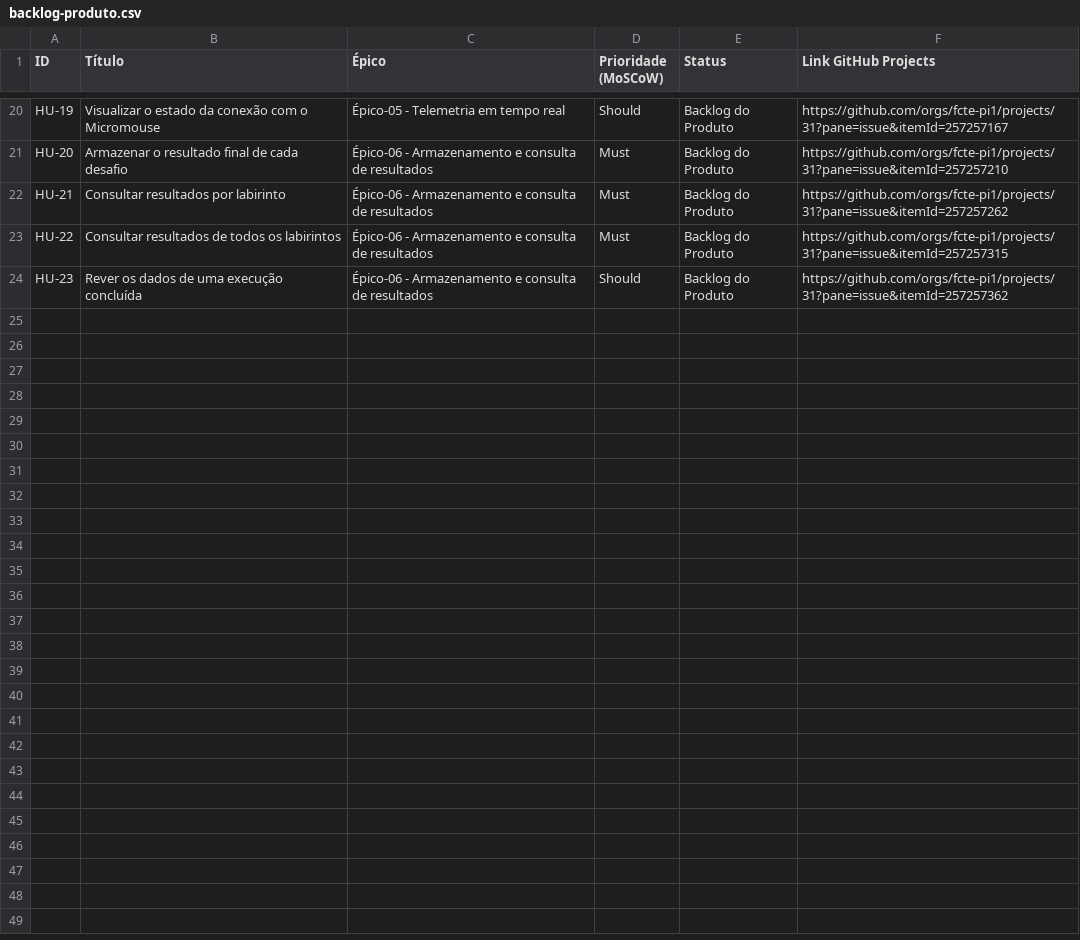
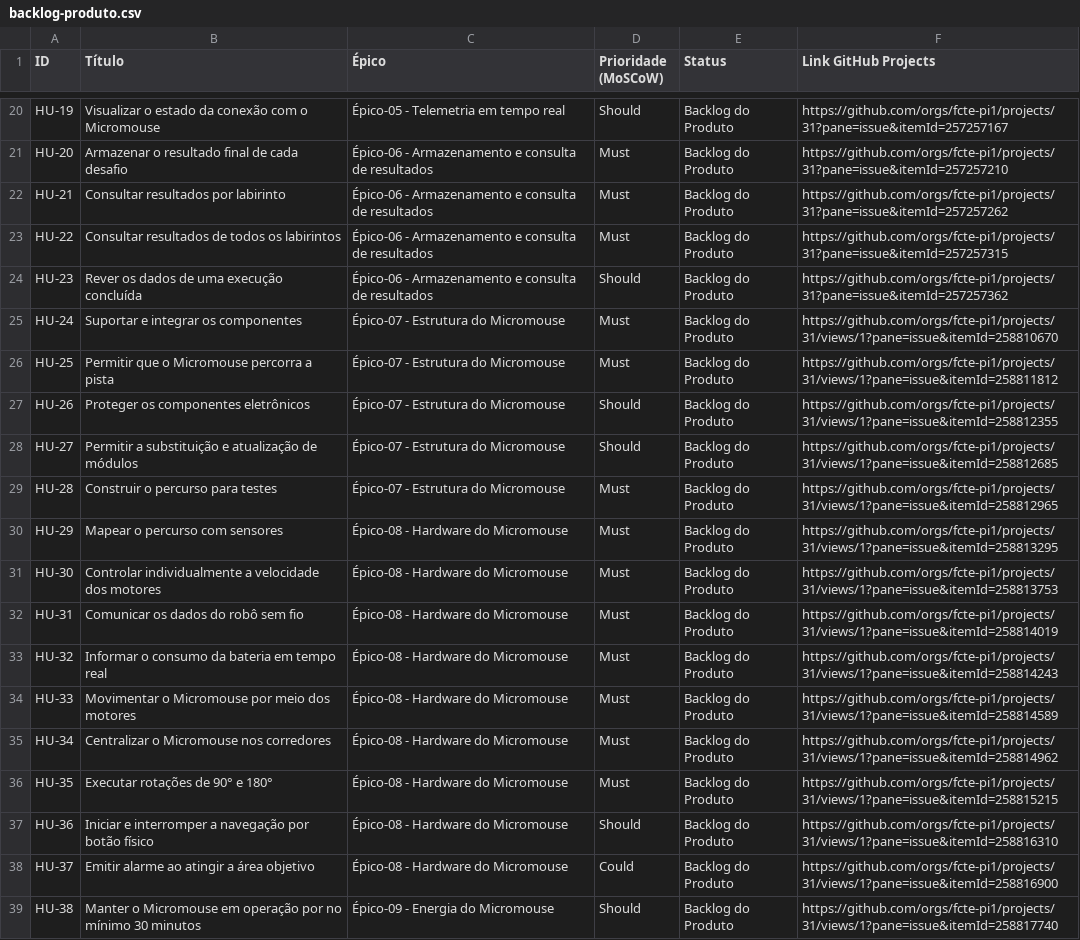
Before and after one commit to fcte-pi1/2026.2_PI1_Grupo1_Bruno, a CSV file: docs/backlog-produto.csv, drawn as a sheet; only a part is shown, gaps mark what is left out.

Commit message:
docs: adiciona HUs de hardware, estrutura e energia ao backlog

```diff
--- a/docs/backlog-produto.csv
+++ b/docs/backlog-produto.csv
@@ -24 +24,16 @@ HU-22,Consultar resultados de todos os labirintos,Épico-06 - Armazenamento e co
 HU-23,Rever os dados de uma execução concluída,Épico-06 - Armazenamento e consulta de resultados,Should,Backlog do Produto,https://github.com/orgs/fcte-pi1/projects/31?pane=issue&itemId=257257362
+HU-24,Suportar e integrar os componentes,Épico-07 - Estrutura do Micromouse,Must,Backlog do Produto,https://github.com/orgs/fcte-pi1/projects/31/views/1?pane=issue&itemId=258810670
+HU-25,Permitir que o Micromouse percorra a pista,Épico-07 - Estrutura do Micromouse,Must,Backlog do Produto,https://github.com/orgs/fcte-pi1/projects/31/views/1?pane=issue&itemId=258811812
+HU-26,Proteger os componentes eletrônicos,Épico-07 - Estrutura do Micromouse,Should,Backlog do Produto,https://github.com/orgs/fcte-pi1/projects/31/views/1?pane=issue&itemId=258812355
+HU-27,Permitir a substituição e atualização de módulos,Épico-07 - Estrutura do Micromouse,Should,Backlog do Produto,https://github.com/orgs/fcte-pi1/projects/31/views/1?pane=issue&itemId=258812685
+HU-28,Construir o percurso para testes,Épico-07 - Estrutura do Micromouse,Must,Backlog do Produto,https://github.com/orgs/fcte-pi1/projects/31/views/1?pane=issue&itemId=258812965
+HU-29,Mapear o percurso com sensores,Épico-08 - Hardware do Micromouse,Must,Backlog do Produto,https://github.com/orgs/fcte-pi1/projects/31/views/1?pane=issue&itemId=258813295
+HU-30,Controlar individualmente a velocidade dos motores,Épico-08 - Hardware do Micromouse,Must,Backlog do Produto,https://github.com/orgs/fcte-pi1/projects/31/views/1?pane=issue&itemId=258813753
+HU-31,Comunicar os dados do robô sem fio,Épico-08 - Hardware do Micromouse,Must,Backlog do Produto,https://github.com/orgs/fcte-pi1/projects/31/views/1?pane=issue&itemId=258814019
+HU-32,Informar o consumo da bateria em tempo real,Épico-08 - Hardware do Micromouse,Must,Backlog do Produto,https://github.com/orgs/fcte-pi1/projects/31/views/1?pane=issue&itemId=258814243
+HU-33,Movimentar o Micromouse por meio dos motores,Épico-08 - Hardware do Micromouse,Must,Backlog do Produto,https://github.com/orgs/fcte-pi1/projects/31/views/1?pane=issue&itemId=258814589
+HU-34,Centralizar o Micromouse nos corredores,Épico-08 - Hardware do Micromouse,Must,Backlog do Produto,https://github.com/orgs/fcte-pi1/projects/31/views/1?pane=issue&itemId=258814962
+HU-35,Executar rotações de 90° e 180°,Épico-08 - Hardware do Micromouse,Must,Backlog do Produto,https://github.com/orgs/fcte-pi1/projects/31/views/1?pane=issue&itemId=258815215
+HU-36,Iniciar e interromper a navegação por botão físico,Épico-08 - Hardware do Micromouse,Should,Backlog do Produto,https://github.com/orgs/fcte-pi1/projects/31/views/1?pane=issue&itemId=258816310
+HU-37,Emitir alarme ao atingir a área objetivo,Épico-08 - Hardware do Micromouse,Could,Backlog do Produto,https://github.com/orgs/fcte-pi1/projects/31/views/1?pane=issue&itemId=258816900
+HU-38,Manter o Micromouse em operação por no mínimo 30 minutos,Épico-09 - Energia do Micromouse,Should,Backlog do Produto,https://github.com/orgs/fcte-pi1/projects/31/views/1?pane=issue&itemId=258817740
```
